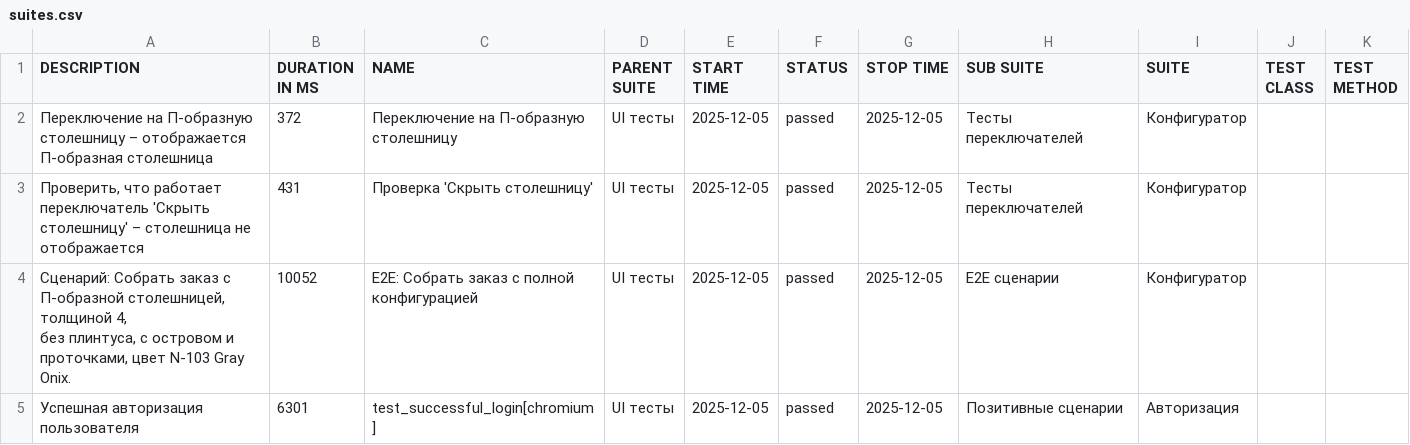
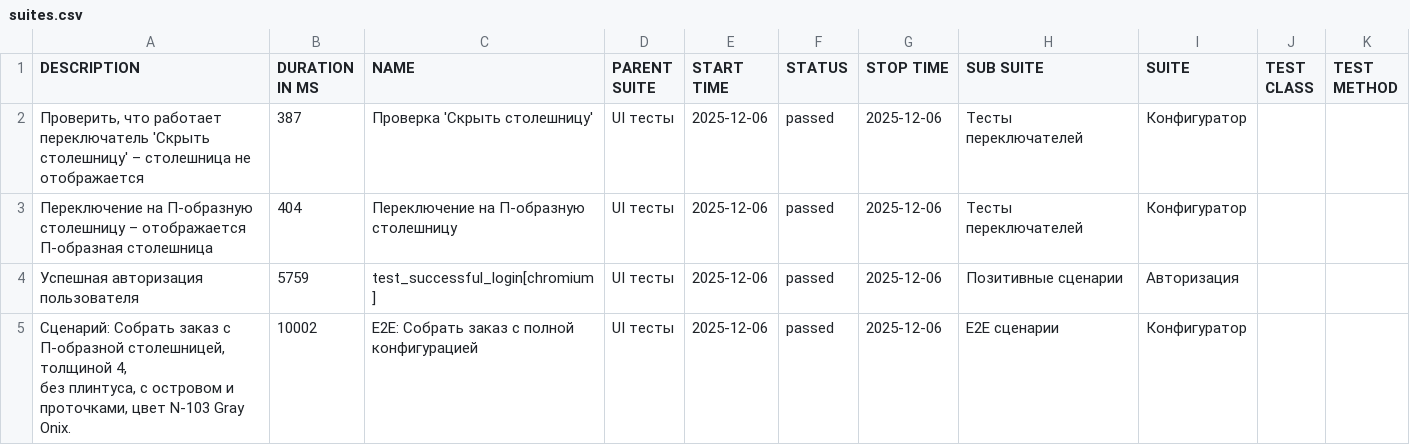
Before and after one commit to Deslowter/Playwright_python_inzhenerka, a CSV file: data/suites.csv, drawn as a sheet.

```diff
--- a/data/suites.csv
+++ b/data/suites.csv
@@ -1,8 +1,8 @@
 "DESCRIPTION","DURATION IN MS","NAME","PARENT SUITE","START TIME","STATUS","STOP TIME","SUB SUITE","SUITE","TEST CLASS","TEST METHOD"
-"Переключение на П-образную столешницу – отображается П-образная столешница","372","Переключение на П-образную столешницу","UI тесты","2025-12-05","passed","2025-12-05","Тесты переключателей","Конфигуратор","",""
-"Проверить, что работает переключатель 'Скрыть столешницу' – столешница не отображается","431","Проверка 'Скрыть столешницу'","UI тесты","2025-12-05","passed","2025-12-05","Тесты переключателей","Конфигуратор","",""
-"
-        Сценарий: Собрать заказ с П-образной столешницей, толщиной 4,
-        без плинтуса, с островом и проточками, цвет N-103 Gray Onix.
-        ","10052","E2E: Собрать заказ с полной конфигурацией","UI тесты","2025-12-05","passed","2025-12-05","E2E сценарии","Конфигуратор","",""
-"Успешная авторизация пользователя","6301","test_successful_login[chromium]","UI тесты","2025-12-05","passed","2025-12-05","Позитивные сценарии","Авторизация","",""
+"Проверить, что работает переключатель 'Скрыть столешницу' – столешница не отображается","387","Проверка 'Скрыть столешницу'","UI тесты","2025-12-06","passed","2025-12-06","Тесты переключателей","Конфигуратор","",""
+"Переключение на П-образную столешницу – отображается П-образная столешница","404","Переключение на П-образную столешницу","UI тесты","2025-12-06","passed","2025-12-06","Тесты переключателей","Конфигуратор","",""
+"Успешная авторизация пользователя","5759","test_successful_login[chromium]","UI тесты","2025-12-06","passed","2025-12-06","Позитивные сценарии","Авторизация","",""
+"
+        Сценарий: Собрать заказ с П-образной столешницей, толщиной 4,
+        без плинтуса, с островом и проточками, цвет N-103 Gray Onix.
+        ","10002","E2E: Собрать заказ с полной конфигурацией","UI тесты","2025-12-06","passed","2025-12-06","E2E сценарии","Конфигуратор","",""
```
Also changed, not shown: 53 other files.
